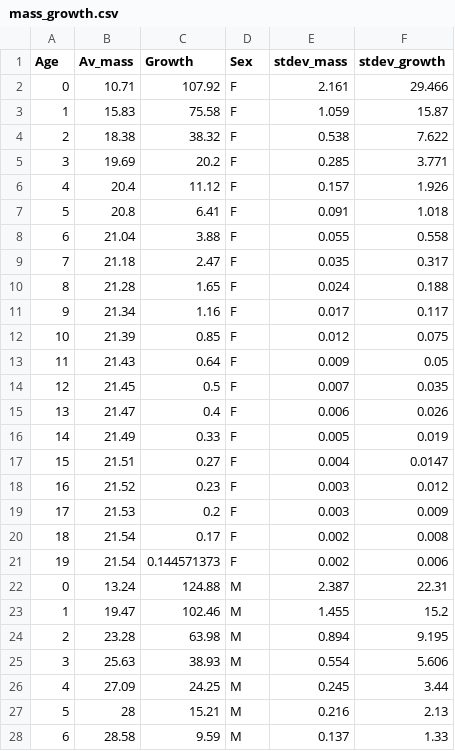
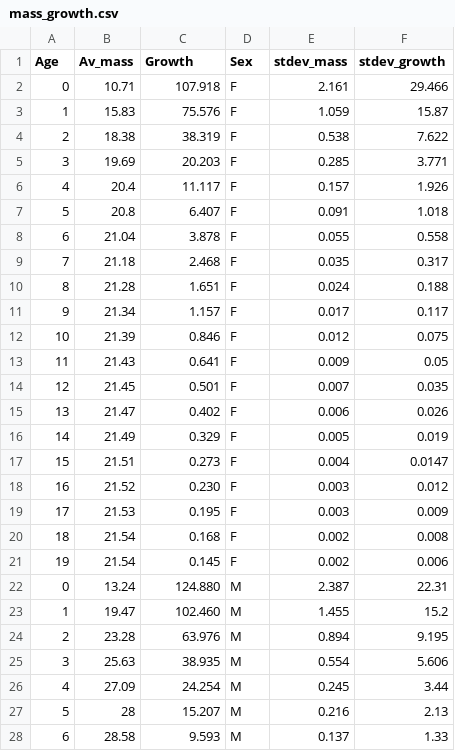
Before and after one commit to juliaadelsheim/otteR, a CSV file: Data/mass_growth.csv, drawn as a sheet; only a part is shown; the diff covers the shown part only.

```diff
--- a/Data/mass_growth.csv
+++ b/Data/mass_growth.csv
@@ -1,28 +1,28 @@
 Age,Av_mass,Growth,Sex,stdev_mass,stdev_growth
-0,10.71,107.92,F,2.161,29.466
-1,15.83,75.58,F,1.059,15.87
-2,18.38,38.32,F,0.538,7.622
-3,19.69,20.2,F,0.285,3.771
-4,20.4,11.12,F,0.157,1.926
-5,20.8,6.41,F,0.091,1.018
-6,21.04,3.88,F,0.055,0.558
-7,21.18,2.47,F,0.035,0.317
-8,21.28,1.65,F,0.024,0.188
-9,21.34,1.16,F,0.017,0.117
-10,21.39,0.85,F,0.012,0.075
-11,21.43,0.64,F,0.009,0.05
-12,21.45,0.5,F,0.007,0.035
-13,21.47,0.4,F,0.006,0.026
-14,21.49,0.33,F,0.005,0.019
-15,21.51,0.27,F,0.004,0.0147
-16,21.52,0.23,F,0.003,0.012
-17,21.53,0.2,F,0.003,0.009
-18,21.54,0.17,F,0.002,0.008
-19,21.54,0.144571373,F,0.002,0.006
-0,13.24,124.88,M,2.387,22.31
-1,19.47,102.46,M,1.455,15.2
-2,23.28,63.98,M,0.894,9.195
-3,25.63,38.93,M,0.554,5.606
-4,27.09,24.25,M,0.245,3.44
-5,28,15.21,M,0.216,2.13
-6,28.58,9.59,M,0.137,1.33
+0,10.71,107.918,F,2.161,29.466
+1,15.83,75.576,F,1.059,15.87
+2,18.38,38.319,F,0.538,7.622
+3,19.69,20.203,F,0.285,3.771
+4,20.4,11.117,F,0.157,1.926
+5,20.8,6.407,F,0.091,1.018
+6,21.04,3.878,F,0.055,0.558
+7,21.18,2.468,F,0.035,0.317
+8,21.28,1.651,F,0.024,0.188
+9,21.34,1.157,F,0.017,0.117
+10,21.39,0.846,F,0.012,0.075
+11,21.43,0.641,F,0.009,0.05
+12,21.45,0.501,F,0.007,0.035
+13,21.47,0.402,F,0.006,0.026
+14,21.49,0.329,F,0.005,0.019
+15,21.51,0.273,F,0.004,0.0147
+16,21.52,0.230,F,0.003,0.012
+17,21.53,0.195,F,0.003,0.009
+18,21.54,0.168,F,0.002,0.008
+19,21.54,0.145,F,0.002,0.006
+0,13.24,124.880,M,2.387,22.31
+1,19.47,102.460,M,1.455,15.2
+2,23.28,63.976,M,0.894,9.195
+3,25.63,38.935,M,0.554,5.606
+4,27.09,24.254,M,0.245,3.44
+5,28,15.207,M,0.216,2.13
+6,28.58,9.593,M,0.137,1.33
```
Also changed, not shown: 13 edited cells elsewhere in this file, Data/ActivityBudgets.csv, 1 other file.
